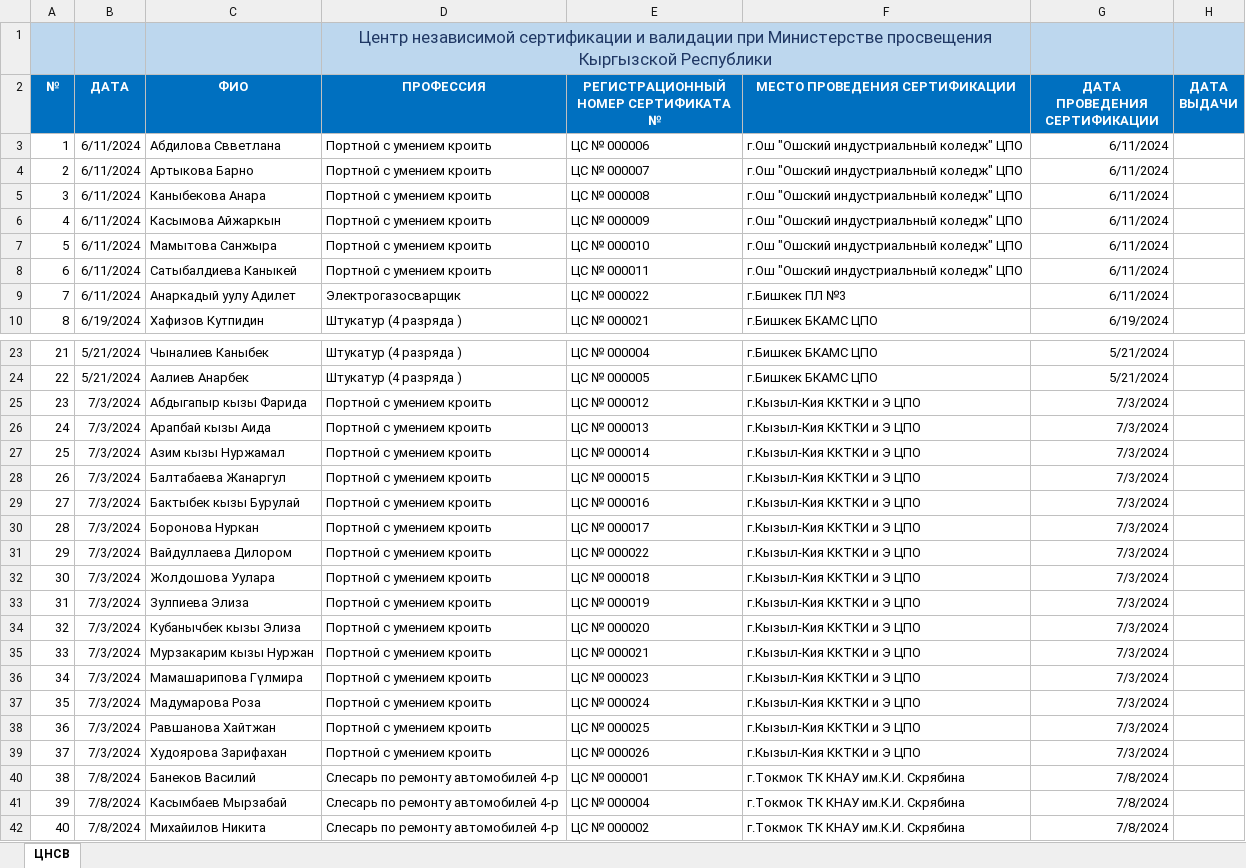
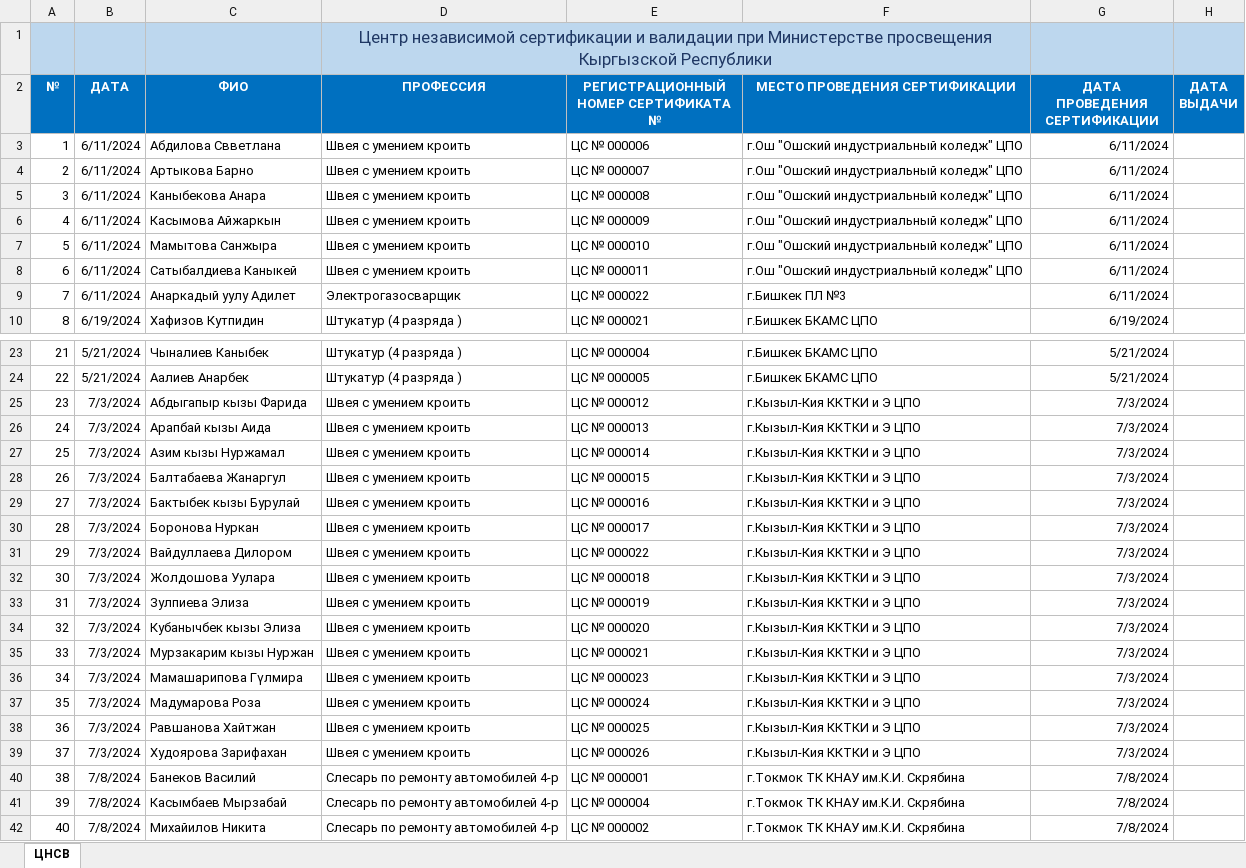
Before and after one commit to cicv-122/validation-project, an Excel workbook: ЦНСВ БД.xlsx, sheet ЦНСВ, drawn as a sheet; only a part is shown, gaps mark what is left out; values as stored, in another font and other column widths than the file's, no borders; charts and pictures not drawn; the diff covers the shown part only; the diff names each change by its address in the sheet, - before the commit and + after, or states it on an @@ line.

Commit message:
fix: update all tailor professions to seamstress (портной -> швея)

```diff
--- a/ЦНСВ БД.xlsx (sheet ЦНСВ)
+++ b/ЦНСВ БД.xlsx (sheet ЦНСВ)
-D3:D8 (ПРОФЕССИЯ): Портной с умением кроить
+D3:D8 (ПРОФЕССИЯ): Швея с умением кроить
-D25:D39 (ПРОФЕССИЯ): Портной с умением кроить
+D25:D39 (ПРОФЕССИЯ): Швея с умением кроить
```
Also changed, not shown: 71 edited cells elsewhere in this sheet.
